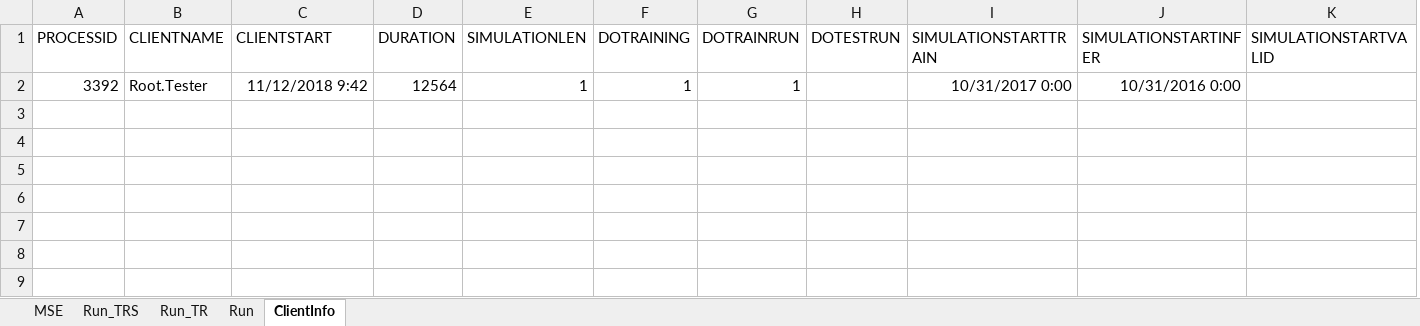
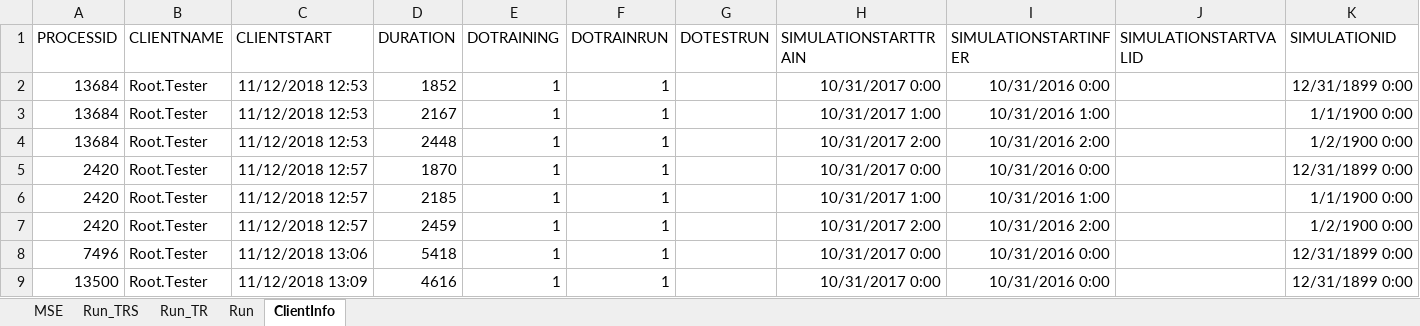
Before and after one commit to gcaglion/zzz, an Excel workbook: Tester.xlsx, sheet ClientInfo, drawn as a sheet; values as stored, in another font and other column widths than the file's, no borders; table styles not drawn; removed rows and columns are numbered as before the commit, all else as after; the diff names each change by its address in the sheet, - before the commit and + after, or states it on an @@ line.

```diff
--- a/Tester.xlsx (sheet ClientInfo)
+++ b/Tester.xlsx (sheet ClientInfo)
-column E (SIMULATIONLEN), row 2: 1
+column K (SIMULATIONID), row 2: 12/31/1899 0:00
-A2 (PROCESSID): 3392
+A2 (PROCESSID): 13684
-C2 (CLIENTSTART): 11/12/2018 9:42
+C2 (CLIENTSTART): 11/12/2018 12:53
-D2 (DURATION): 12564
+D2 (DURATION): 1852
+row 3: 13684 | Root.Tester | 11/12/2018 12:53 | 2167 | 1 | 1 |  | 10/31/2017 1:00 | 10/31/2016 1:00 |  | 1/1/1900 0:00
+row 4: 13684 | Root.Tester | 11/12/2018 12:53 | 2448 | 1 | 1 |  | 10/31/2017 2:00 | 10/31/2016 2:00 |  | 1/2/1900 0:00
+row 5: 2420 | Root.Tester | 11/12/2018 12:57 | 1870 | 1 | 1 |  | 10/31/2017 0:00 | 10/31/2016 0:00 |  | 12/31/1899 0:00
+row 6: 2420 | Root.Tester | 11/12/2018 12:57 | 2185 | 1 | 1 |  | 10/31/2017 1:00 | 10/31/2016 1:00 |  | 1/1/1900 0:00
+row 7: 2420 | Root.Tester | 11/12/2018 12:57 | 2459 | 1 | 1 |  | 10/31/2017 2:00 | 10/31/2016 2:00 |  | 1/2/1900 0:00
+row 8: 7496 | Root.Tester | 11/12/2018 13:06 | 5418 | 1 | 1 |  | 10/31/2017 0:00 | 10/31/2016 0:00 |  | 12/31/1899 0:00
+row 9: 13500 | Root.Tester | 11/12/2018 13:09 | 4616 | 1 | 1 |  | 10/31/2017 0:00 | 10/31/2016 0:00 |  | 12/31/1899 0:00
```
Also changed, not shown: sheet Run, sheet Run_TRS, charts or pictures, 6 other files.
